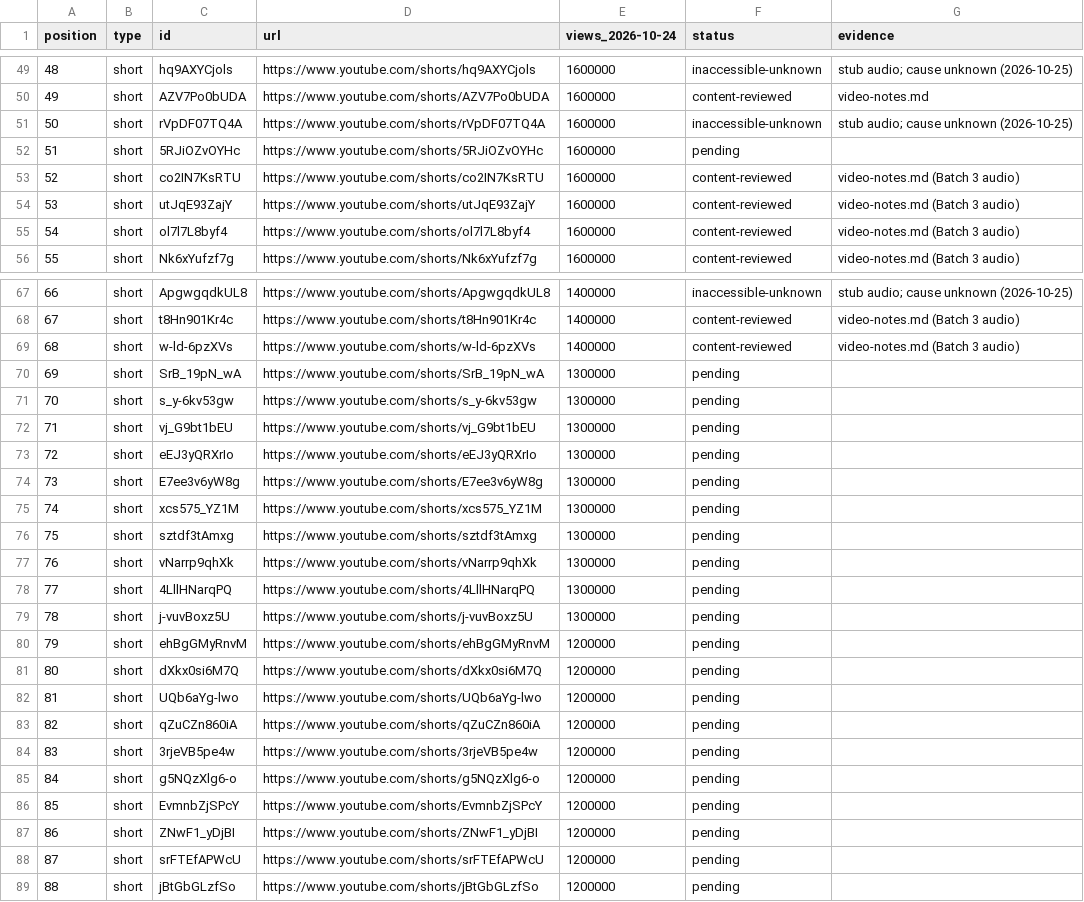
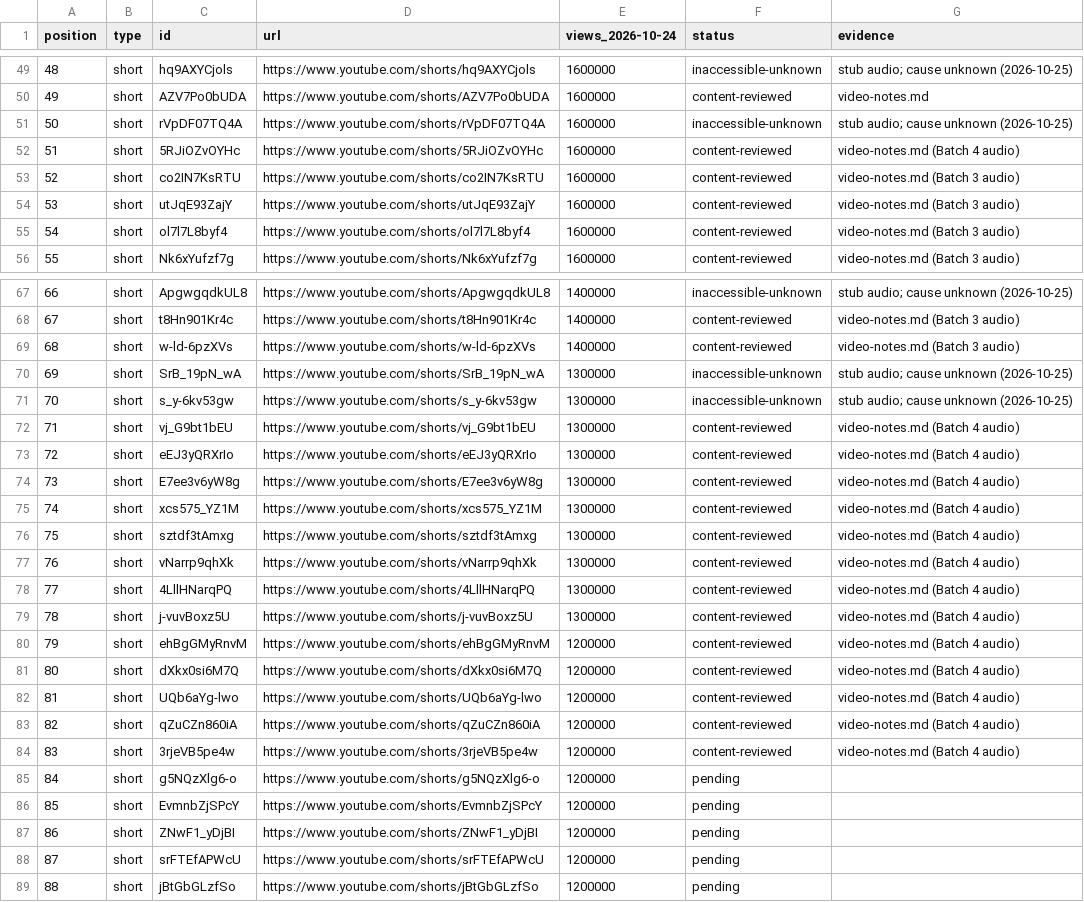
Before and after one commit to Jaiadithya71/Horoscope_Ventrue, a CSV file: docs/references/2026-10-24-murugan-aaradhanai/coverage-tracker.csv, drawn as a sheet; only a part is shown, gaps mark what is left out.

Commit message:
Batch 4: 14 more videos reviewed (81/1660); 403 was transient; 2 more inaccessible (18 total)

```diff
--- a/docs/references/2026-10-24-murugan-aaradhanai/coverage-tracker.csv
+++ b/docs/references/2026-10-24-murugan-aaradhanai/coverage-tracker.csv
@@ -51,3 +51,3 @@ position,type,id,url,views_2026-10-24,status,evidence
 50,short,rVpDF07TQ4A,https://www.youtube.com/shorts/rVpDF07TQ4A,1600000,inaccessible-unknown,stub audio; cause unknown (2026-10-25)
-51,short,5RJiOZvOYHc,https://www.youtube.com/shorts/5RJiOZvOYHc,1600000,pending,
+51,short,5RJiOZvOYHc,https://www.youtube.com/shorts/5RJiOZvOYHc,1600000,content-reviewed,video-notes.md (Batch 4 audio)
 52,short,co2IN7KsRTU,https://www.youtube.com/shorts/co2IN7KsRTU,1600000,content-reviewed,video-notes.md (Batch 3 audio)
@@ -69,17 +69,17 @@ position,type,id,url,views_2026-10-24,status,evidence
 68,short,w-ld-6pzXVs,https://www.youtube.com/shorts/w-ld-6pzXVs,1400000,content-reviewed,video-notes.md (Batch 3 audio)
-69,short,SrB_19pN_wA,https://www.youtube.com/shorts/SrB_19pN_wA,1300000,pending,
-70,short,s_y-6kv53gw,https://www.youtube.com/shorts/s_y-6kv53gw,1300000,pending,
-71,short,vj_G9bt1bEU,https://www.youtube.com/shorts/vj_G9bt1bEU,1300000,pending,
-72,short,eEJ3yQRXrIo,https://www.youtube.com/shorts/eEJ3yQRXrIo,1300000,pending,
-73,short,E7ee3v6yW8g,https://www.youtube.com/shorts/E7ee3v6yW8g,1300000,pending,
-74,short,xcs575_YZ1M,https://www.youtube.com/shorts/xcs575_YZ1M,1300000,pending,
-75,short,sztdf3tAmxg,https://www.youtube.com/shorts/sztdf3tAmxg,1300000,pending,
-76,short,vNarrp9qhXk,https://www.youtube.com/shorts/vNarrp9qhXk,1300000,pending,
-77,short,4LllHNarqPQ,https://www.youtube.com/shorts/4LllHNarqPQ,1300000,pending,
-78,short,j-vuvBoxz5U,https://www.youtube.com/shorts/j-vuvBoxz5U,1300000,pending,
-79,short,ehBgGMyRnvM,https://www.youtube.com/shorts/ehBgGMyRnvM,1200000,pending,
-80,short,dXkx0si6M7Q,https://www.youtube.com/shorts/dXkx0si6M7Q,1200000,pending,
-81,short,UQb6aYg-lwo,https://www.youtube.com/shorts/UQb6aYg-lwo,1200000,pending,
-82,short,qZuCZn860iA,https://www.youtube.com/shorts/qZuCZn860iA,1200000,pending,
-83,short,3rjeVB5pe4w,https://www.youtube.com/shorts/3rjeVB5pe4w,1200000,pending,
+69,short,SrB_19pN_wA,https://www.youtube.com/shorts/SrB_19pN_wA,1300000,inaccessible-unknown,stub audio; cause unknown (2026-10-25)
+70,short,s_y-6kv53gw,https://www.youtube.com/shorts/s_y-6kv53gw,1300000,inaccessible-unknown,stub audio; cause unknown (2026-10-25)
+71,short,vj_G9bt1bEU,https://www.youtube.com/shorts/vj_G9bt1bEU,1300000,content-reviewed,video-notes.md (Batch 4 audio)
+72,short,eEJ3yQRXrIo,https://www.youtube.com/shorts/eEJ3yQRXrIo,1300000,content-reviewed,video-notes.md (Batch 4 audio)
+73,short,E7ee3v6yW8g,https://www.youtube.com/shorts/E7ee3v6yW8g,1300000,content-reviewed,video-notes.md (Batch 4 audio)
+74,short,xcs575_YZ1M,https://www.youtube.com/shorts/xcs575_YZ1M,1300000,content-reviewed,video-notes.md (Batch 4 audio)
+75,short,sztdf3tAmxg,https://www.youtube.com/shorts/sztdf3tAmxg,1300000,content-reviewed,video-notes.md (Batch 4 audio)
+76,short,vNarrp9qhXk,https://www.youtube.com/shorts/vNarrp9qhXk,1300000,content-reviewed,video-notes.md (Batch 4 audio)
+77,short,4LllHNarqPQ,https://www.youtube.com/shorts/4LllHNarqPQ,1300000,content-reviewed,video-notes.md (Batch 4 audio)
+78,short,j-vuvBoxz5U,https://www.youtube.com/shorts/j-vuvBoxz5U,1300000,content-reviewed,video-notes.md (Batch 4 audio)
+79,short,ehBgGMyRnvM,https://www.youtube.com/shorts/ehBgGMyRnvM,1200000,content-reviewed,video-notes.md (Batch 4 audio)
+80,short,dXkx0si6M7Q,https://www.youtube.com/shorts/dXkx0si6M7Q,1200000,content-reviewed,video-notes.md (Batch 4 audio)
+81,short,UQb6aYg-lwo,https://www.youtube.com/shorts/UQb6aYg-lwo,1200000,content-reviewed,video-notes.md (Batch 4 audio)
+82,short,qZuCZn860iA,https://www.youtube.com/shorts/qZuCZn860iA,1200000,content-reviewed,video-notes.md (Batch 4 audio)
+83,short,3rjeVB5pe4w,https://www.youtube.com/shorts/3rjeVB5pe4w,1200000,content-reviewed,video-notes.md (Batch 4 audio)
 84,short,g5NQzXlg6-o,https://www.youtube.com/shorts/g5NQzXlg6-o,1200000,pending,
```
Also changed, not shown: 2 other files.
